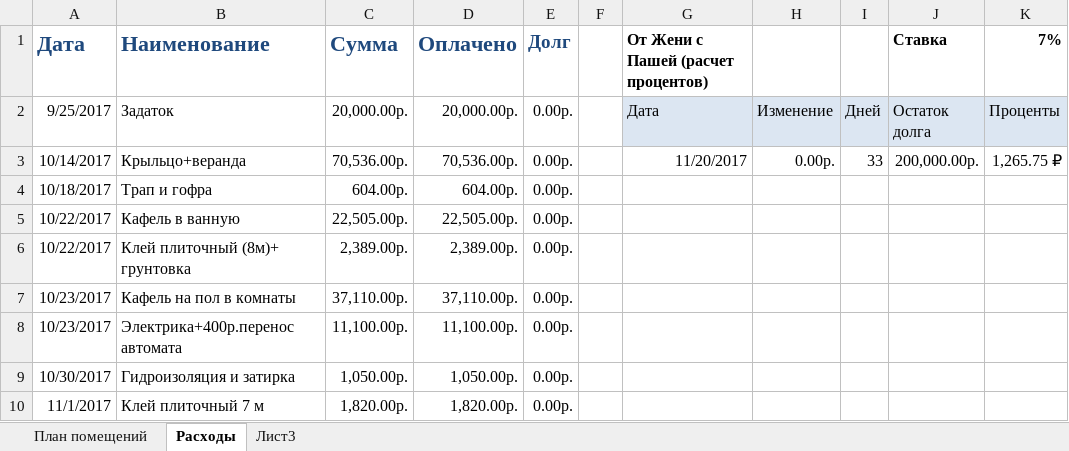
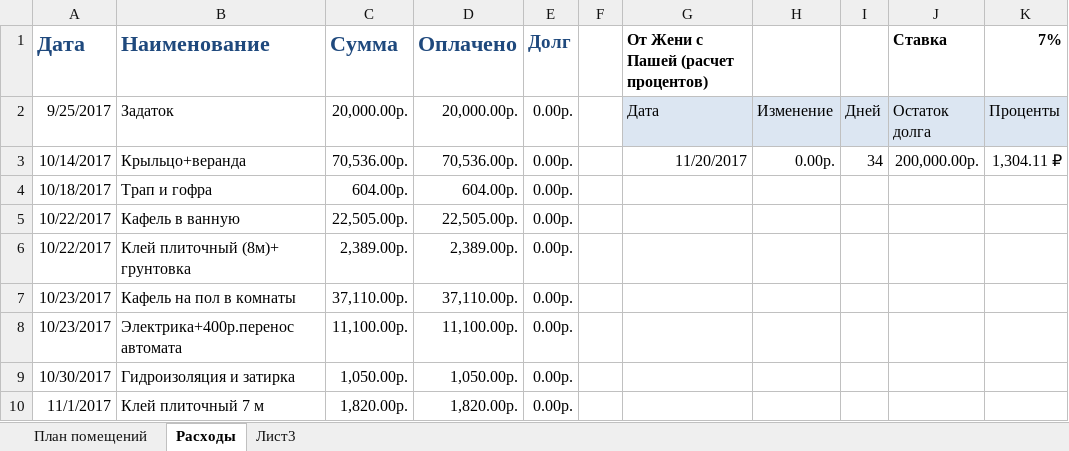
Before and after one commit to AlekseyGo/HouseProject, an Excel workbook: Татьяничевой 25/Расходы на ремонт.xlsx, sheet Расходы, drawn as a sheet; only a part is shown; values as stored, in another font and other column widths than the file's, no borders; the diff names each change by its address in the sheet, - before the commit and + after, or states it on an @@ line.

Commit message:
24.12.2017

```diff
--- a/Татьяничевой 25/Расходы на ремонт.xlsx (sheet Расходы)
+++ b/Татьяничевой 25/Расходы на ремонт.xlsx (sheet Расходы)
-I3: 33
+I3: 34
-K3 (7%): 1,265.75 ₽
+K3 (7%): 1,304.11 ₽
```
